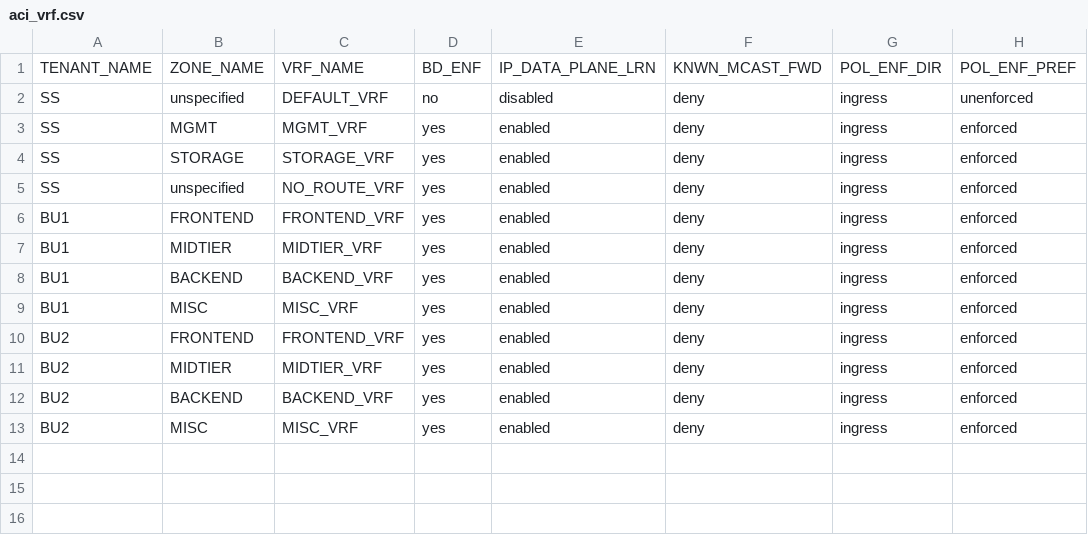
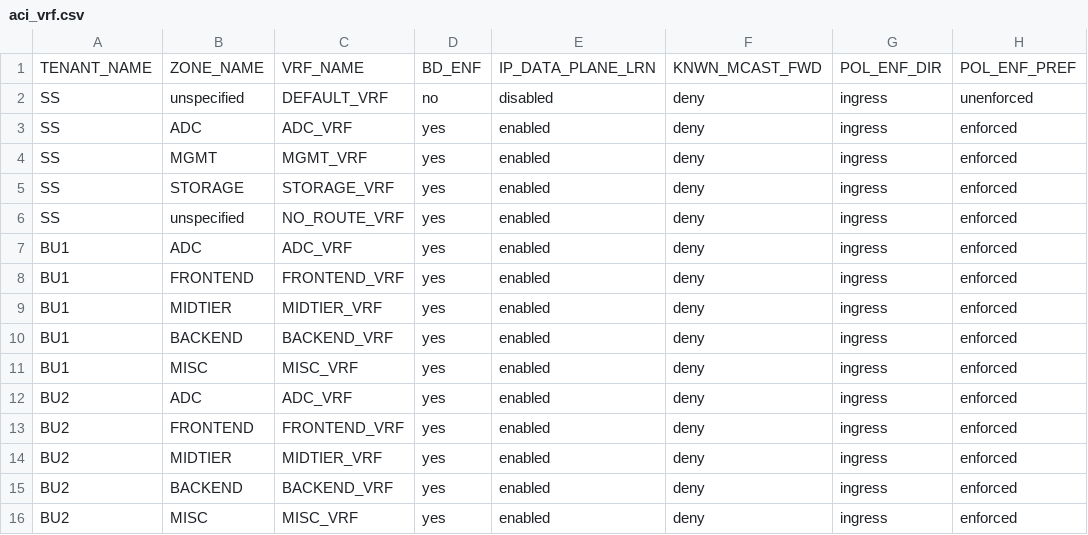
Before and after one commit to trevorpatch73/cisco-aci-terraform2, a CSV file: data/aci_vrf.csv, drawn as a sheet; the diff names each change by its address in the sheet, - before the commit and + after, or states it on an @@ line.

```diff
--- a/data/aci_vrf.csv
+++ b/data/aci_vrf.csv
+row 3: SS | ADC | ADC_VRF | yes | enabled | deny | ingress | enforced
+row 7: BU1 | ADC | ADC_VRF | yes | enabled | deny | ingress | enforced
+row 12: BU2 | ADC | ADC_VRF | yes | enabled | deny | ingress | enforced
```
Also changed, not shown: data/aci_l3_outside.csv, 3 other files.
